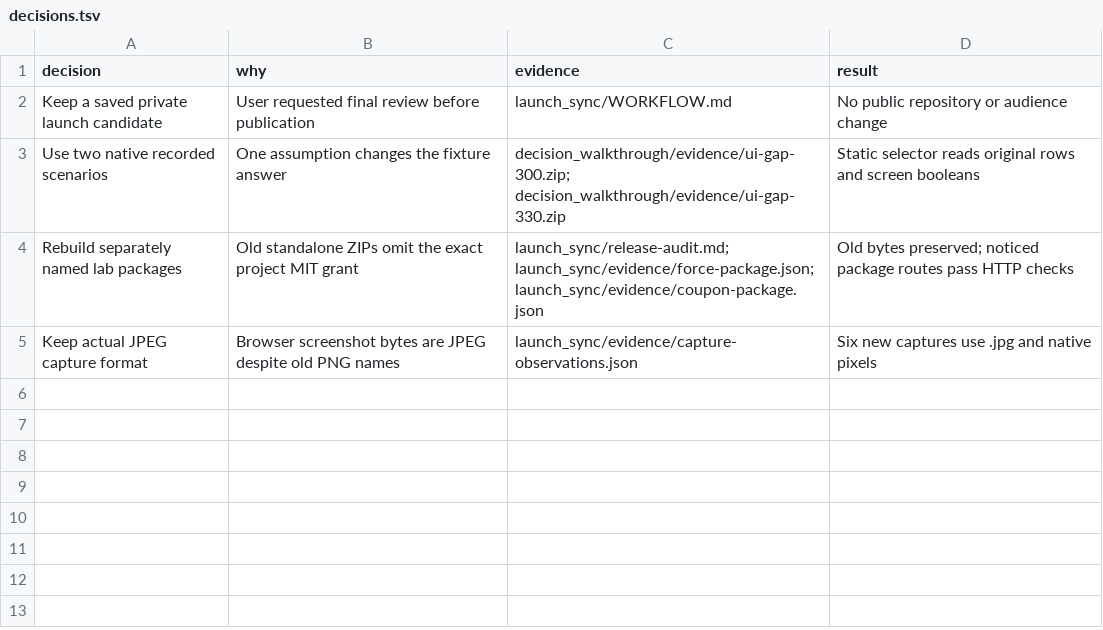
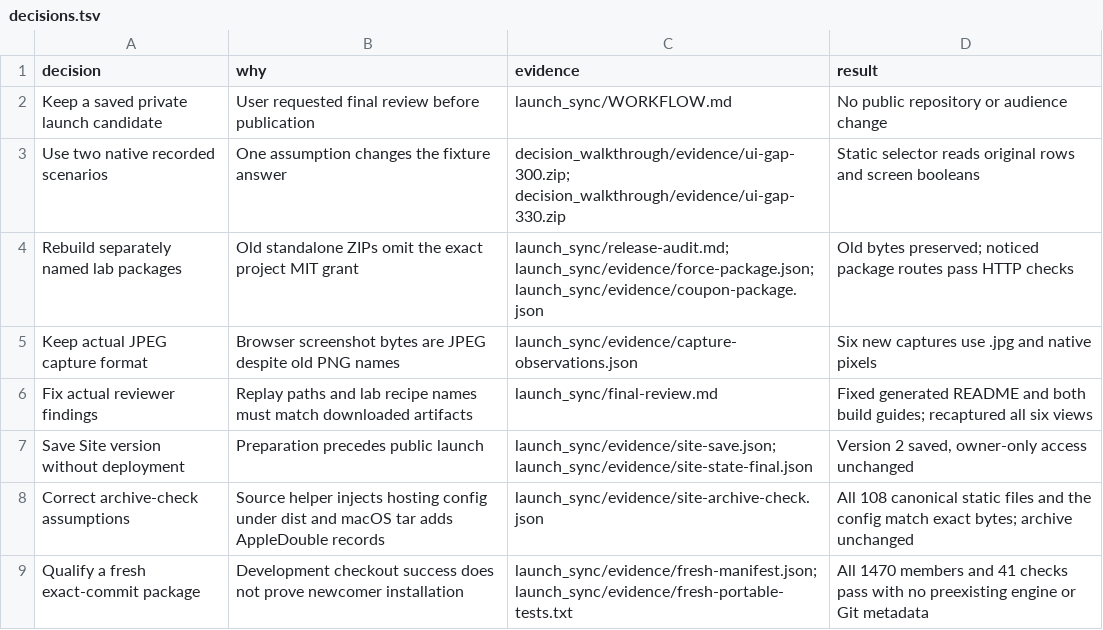
Before and after one commit to steph4n-gh/soldershape, a TSV file: launch_sync/decisions.tsv, drawn as a sheet; the diff names each change by its address in the sheet, - before the commit and + after, or states it on an @@ line.

Commit message:
Record fresh-candidate qualification and saved launch version

```diff
--- a/launch_sync/decisions.tsv
+++ b/launch_sync/decisions.tsv
+row 6: Fix actual reviewer findings | Replay paths and lab recipe names must match downloaded artifacts | launch_sync/final-review.md | Fixed generated README and both build guides; recaptured all six views
+row 7: Save Site version without deployment | Preparation precedes public launch | launch_sync/evidence/site-save.json; launch_sync/evidence/site-state-final.json | Version 2 saved, owner-only access unchanged
+row 8: Correct archive-check assumptions | Source helper injects hosting config under dist and macOS tar adds AppleDouble records | launch_sync/evidence/site-archive-check.json | All 108 canonical static files and the config match exact bytes; archive unchanged
+row 9: Qualify a fresh exact-commit package | Development checkout success does not prove newcomer installation | launch_sync/evidence/fresh-manifest.json; launch_sync/evidence/fresh-portable-tests.txt | All 1470 members and 41 checks pass with no preexisting engine or Git metadata
```
Also changed, not shown: 23 other files.
